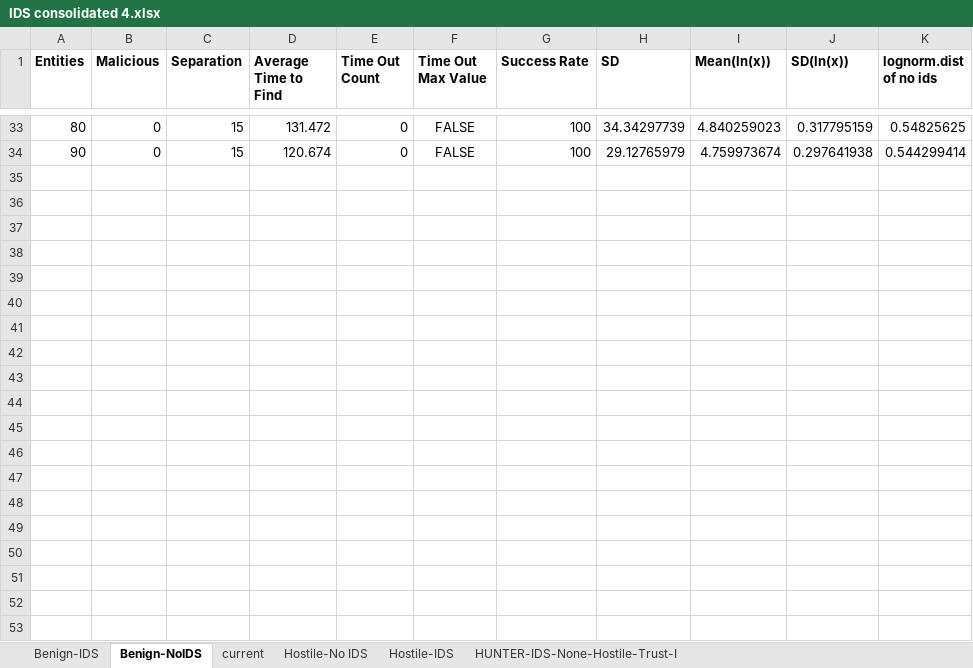
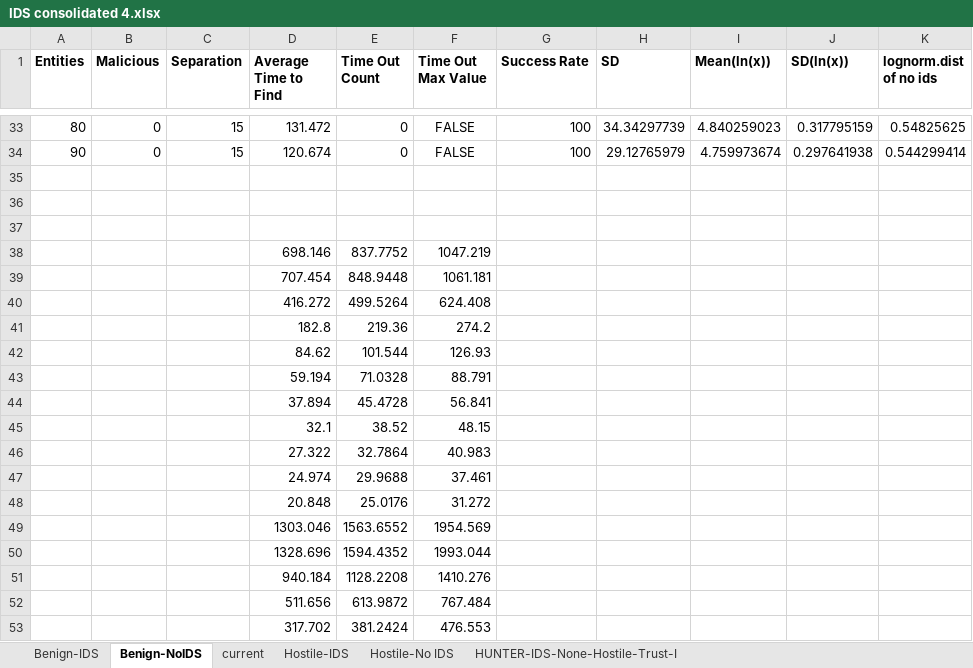
Before and after one commit to canicode6/RHUL--Trust-in-the-Swarm, an Excel workbook: IDS consolidated 4.xlsx, sheet Benign-NoIDS, drawn as a sheet; only a part is shown, gaps mark what is left out; values as stored, in another font and other column widths than the file's, no borders; the diff covers the shown part only; the diff names each change by its address in the sheet, - before the commit and + after, or states it on an @@ line.

Commit message:
Uploaded updated version of IDS results

```diff
--- a/IDS consolidated 4.xlsx (sheet Benign-NoIDS)
+++ b/IDS consolidated 4.xlsx (sheet Benign-NoIDS)
@@ sheet tab order changed: Benign-IDS | Benign-NoIDS | current | Hostile-IDS | Hostile-No IDS | HUNTER-IDS-None-Hostile-Trust-I @@
+row 35: (empty)
+row 36: (empty)
+row 37: (empty)
+row 38:  |  |  | 698.146 | 837.7752 | 1047.219
+row 39:  |  |  | 707.454 | 848.9448 | 1061.181
+row 40:  |  |  | 416.272 | 499.5264 | 624.408
+row 41:  |  |  | 182.8 | 219.36 | 274.2
+row 42:  |  |  | 84.62 | 101.544 | 126.93
+row 43:  |  |  | 59.194 | 71.0328 | 88.791
+row 44:  |  |  | 37.894 | 45.4728 | 56.841
+row 45:  |  |  | 32.1 | 38.52 | 48.15
+row 46:  |  |  | 27.322 | 32.7864 | 40.983
+row 47:  |  |  | 24.974 | 29.9688 | 37.461
+row 48:  |  |  | 20.848 | 25.0176 | 31.272
+row 49:  |  |  | 1303.046 | 1563.6552 | 1954.569
+row 50:  |  |  | 1328.696 | 1594.4352 | 1993.044
+row 51:  |  |  | 940.184 | 1128.2208 | 1410.276
+row 52:  |  |  | 511.656 | 613.9872 | 767.484
+row 53:  |  |  | 317.702 | 381.2424 | 476.553
```
Also changed, not shown: 17 added rows elsewhere in this sheet, charts or pictures.
